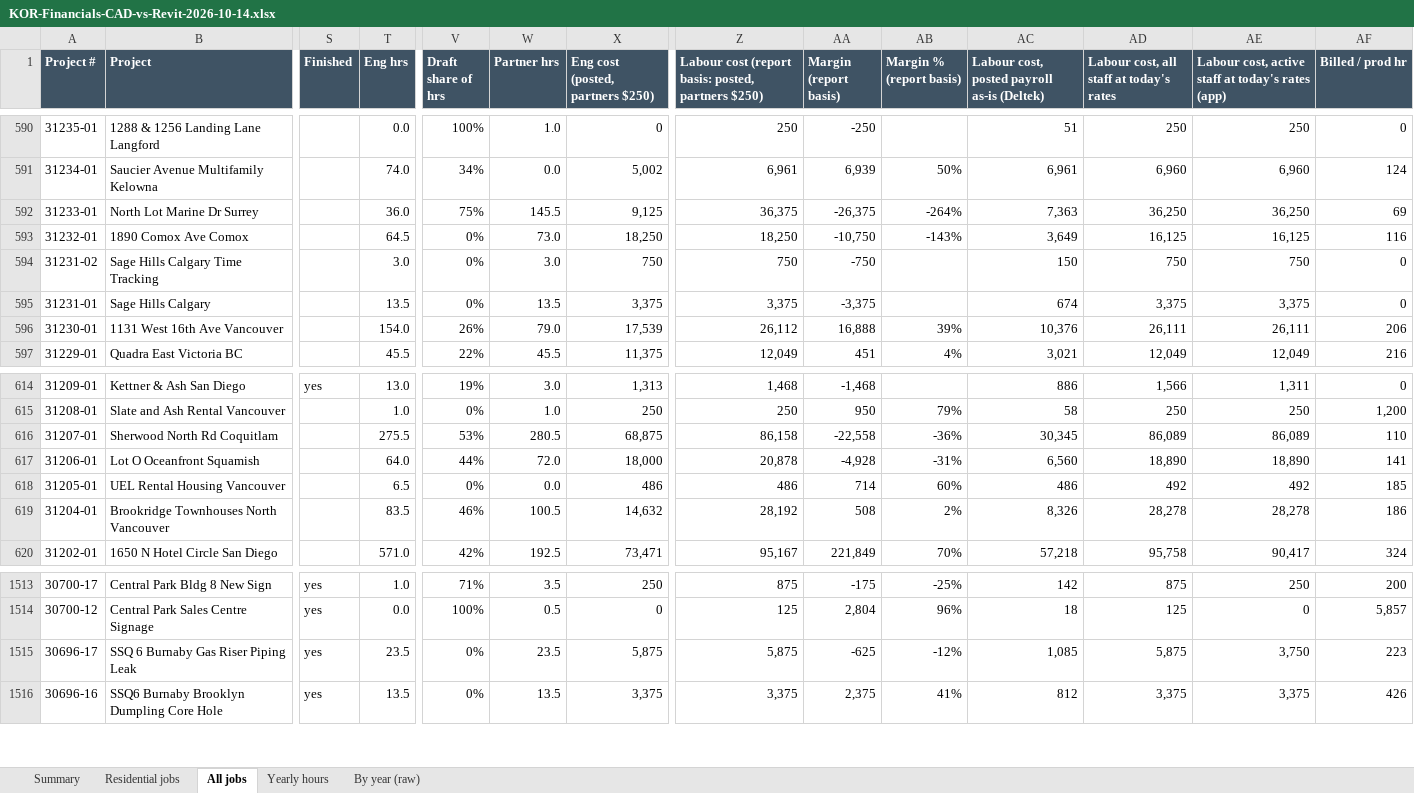
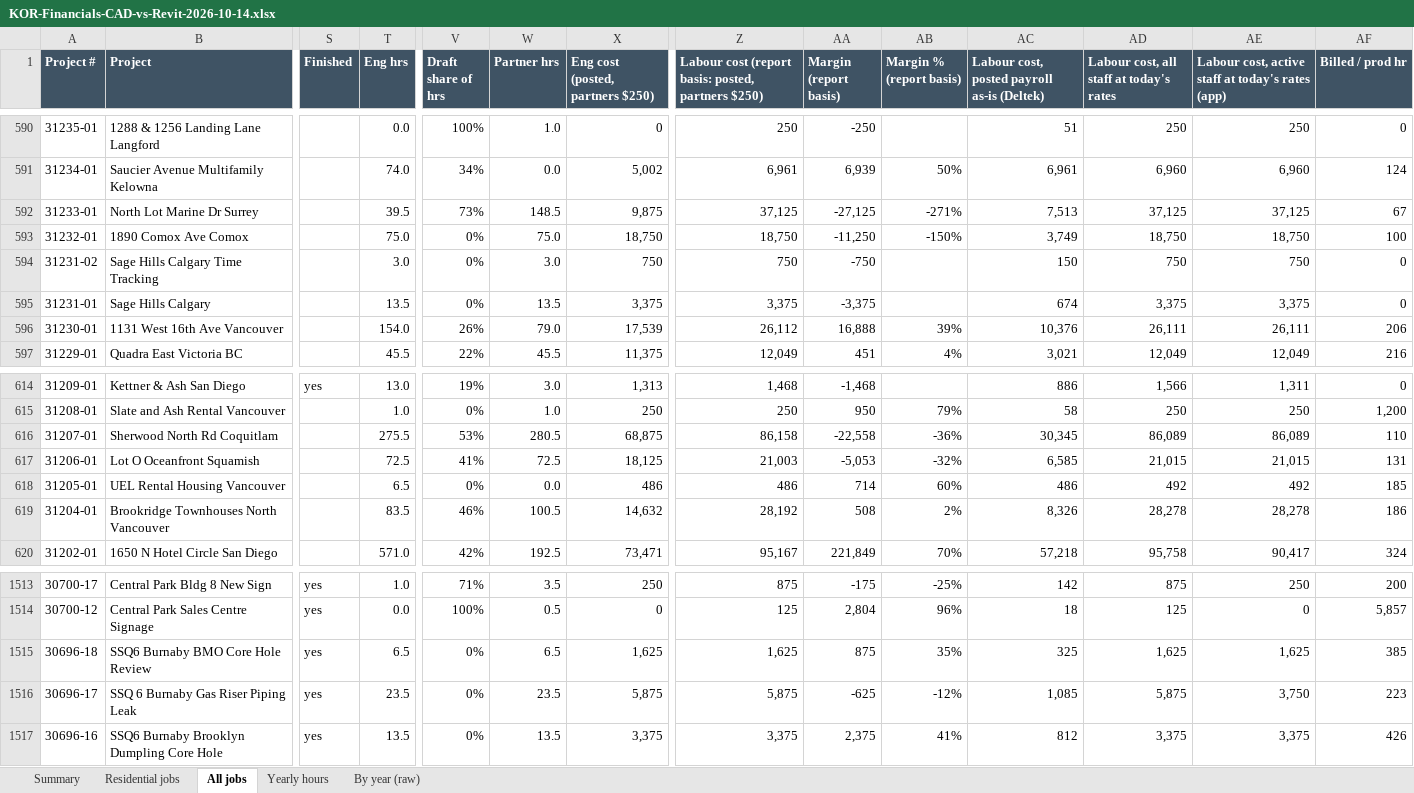
Before and after one commit to ilalonde1/Operations, an Excel workbook: docs/KOR-Financials-CAD-vs-Revit-2026-10-14.xlsx, sheet All jobs, drawn as a sheet; only a part is shown, gaps mark what is left out; values as stored, in another font and other column widths than the file's, no borders; rows hold the shown columns only; the diff covers the shown part only; the diff names each change by its address in the sheet, - before the commit and + after, or states it on an @@ line.

```diff
--- a/docs/KOR-Financials-CAD-vs-Revit-2026-10-14.xlsx (sheet All jobs)
+++ b/docs/KOR-Financials-CAD-vs-Revit-2026-10-14.xlsx (sheet All jobs)
-T592 (Eng hrs): 36.0
+T592 (Eng hrs): 39.5
-V592 (Draft share of hrs): 75%
+V592 (Draft share of hrs): 73%
-W592 (Partner hrs): 145.5
+W592 (Partner hrs): 148.5
-X592 (Eng cost (posted, partners $250)): 9,125
+X592 (Eng cost (posted, partners $250)): 9,875
-Z592: 36,375
+Z592: 37,125
-AA592 (Margin (report basis)): -26,375
+AA592 (Margin (report basis)): -27,125
-AB592 (Margin % (report basis)): -264%
+AB592 (Margin % (report basis)): -271%
-AC592: 7,363
+AC592: 7,513
-AD592: 36,250
+AD592: 37,125
-AE592: 36,250
+AE592: 37,125
-AF592 (Billed / prod hr): 69
+AF592 (Billed / prod hr): 67
-T593 (Eng hrs): 64.5
+T593 (Eng hrs): 75.0
-W593 (Partner hrs): 73.0
+W593 (Partner hrs): 75.0
-X593 (Eng cost (posted, partners $250)): 18,250
+X593 (Eng cost (posted, partners $250)): 18,750
-Z593: 18,250
+Z593: 18,750
-AA593 (Margin (report basis)): -10,750
+AA593 (Margin (report basis)): -11,250
-AB593 (Margin % (report basis)): -143%
+AB593 (Margin % (report basis)): -150%
-AC593: 3,649
+AC593: 3,749
-AD593: 16,125
+AD593: 18,750
-AE593: 16,125
+AE593: 18,750
-AF593 (Billed / prod hr): 116
+AF593 (Billed / prod hr): 100
-T617 (Eng hrs): 64.0
+T617 (Eng hrs): 72.5
-V617 (Draft share of hrs): 44%
+V617 (Draft share of hrs): 41%
-W617 (Partner hrs): 72.0
+W617 (Partner hrs): 72.5
-X617 (Eng cost (posted, partners $250)): 18,000
+X617 (Eng cost (posted, partners $250)): 18,125
-Z617: 20,878
+Z617: 21,003
-AA617 (Margin (report basis)): -4,928
+AA617 (Margin (report basis)): -5,053
-AB617 (Margin % (report basis)): -31%
+AB617 (Margin % (report basis)): -32%
-AC617: 6,560
+AC617: 6,585
-AD617: 18,890
+AD617: 21,015
-AE617: 18,890
+AE617: 21,015
-AF617 (Billed / prod hr): 141
+AF617 (Billed / prod hr): 131
+row 1515: 30696-18 | SSQ6 Burnaby BMO Core Hole Review | yes | 6.5 | 0% | 6.5 | 1,625 | 1,625 | 875 | 35% | 325 | 1,625 | 1,625 | 385
```
Also changed, not shown: 40 edited cells elsewhere in this sheet, sheet Residential jobs, sheet By year (raw), sheet Summary, sheet Yearly hours, 13 other files.
